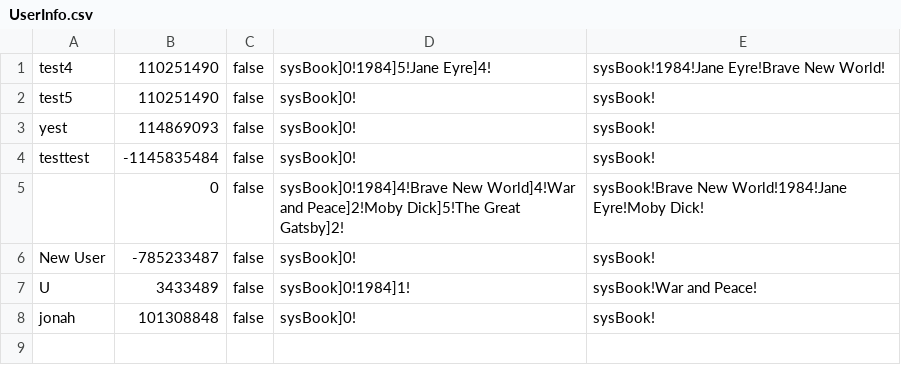
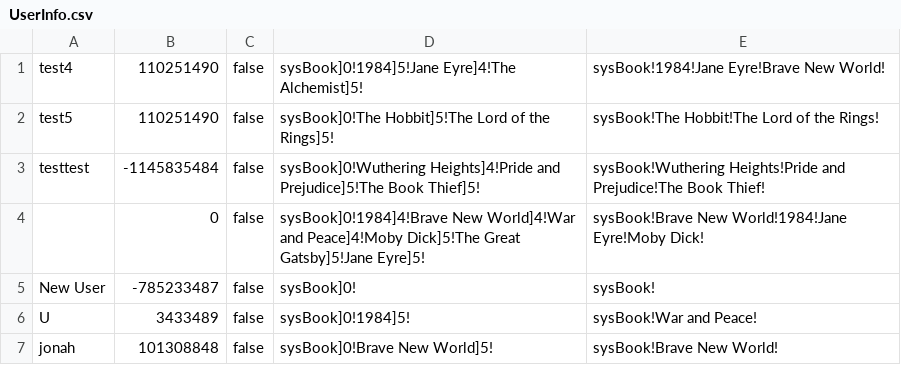
Before and after one commit to Potato21W/test1, a CSV file: AntarticaGUI/UserInfo.csv, drawn as a sheet.

```diff
--- a/AntarticaGUI/UserInfo.csv
+++ b/AntarticaGUI/UserInfo.csv
@@ -1,8 +1,7 @@
-test4,110251490,false,sysBook]0!1984]5!Jane Eyre]4!,sysBook!1984!Jane Eyre!Brave New World!
-test5,110251490,false,sysBook]0!,sysBook!
-yest,114869093,false,sysBook]0!,sysBook!
-testtest,-1145835484,false,sysBook]0!,sysBook!
-,0,false,sysBook]0!1984]4!Brave New World]4!War and Peace]2!Moby Dick]5!The Great Gatsby]2!,sysBook!Brave New World!1984!Jane Eyre!Moby Dick!
+test4,110251490,false,sysBook]0!1984]5!Jane Eyre]4!The Alchemist]5!,sysBook!1984!Jane Eyre!Brave New World!
+test5,110251490,false,sysBook]0!The Hobbit]5!The Lord of the Rings]5!,sysBook!The Hobbit!The Lord of the Rings!
+testtest,-1145835484,false,sysBook]0!Wuthering Heights]4!Pride and Prejudice]5!The Book Thief]5!,sysBook!Wuthering Heights!Pride and Prejudice!The Book Thief!
+,0,false,sysBook]0!1984]4!Brave New World]4!War and Peace]4!Moby Dick]5!The Great Gatsby]5!Jane Eyre]5!,sysBook!Brave New World!1984!Jane Eyre!Moby Dick!
 New User,-785233487,false,sysBook]0!,sysBook!
-U,3433489,false,sysBook]0!1984]1!,sysBook!War and Peace!
-jonah,101308848,false,sysBook]0!,sysBook!
+U,3433489,false,sysBook]0!1984]5!,sysBook!War and Peace!
+jonah,101308848,false,sysBook]0!Brave New World]5!,sysBook!Brave New World!
```
Also changed, not shown: 18 other files.
